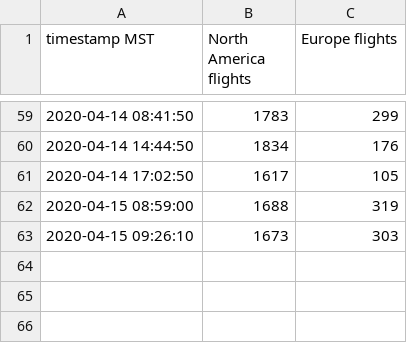
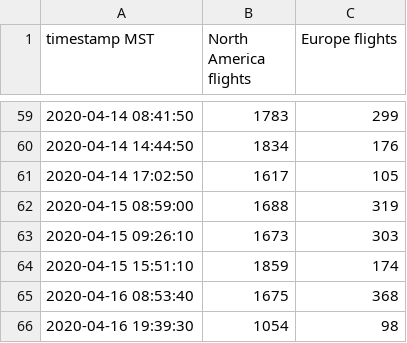
Before and after one commit to sgg70/COVID19-dataprep-SAC, a CSV file: COVID19flightstats.csv, drawn as a sheet; only a part is shown, gaps mark what is left out.

Commit message:
Merge branch 'master' of https://github.com/sgg70/COVID19-dataprep-SAC
# Conflicts:
#	COVIDdataprep.py
#	requirements.txt

```diff
--- a/COVID19flightstats.csv
+++ b/COVID19flightstats.csv
@@ -63 +63,4 @@ timestamp MST,North America flights,Europe flights
 2020-04-15 09:26:10,1673,303
+2020-04-15 15:51:10,1859,174
+2020-04-16 08:53:40,1675,368
+2020-04-16 19:39:30,1054,98
```
Also changed, not shown: 2 other files.
